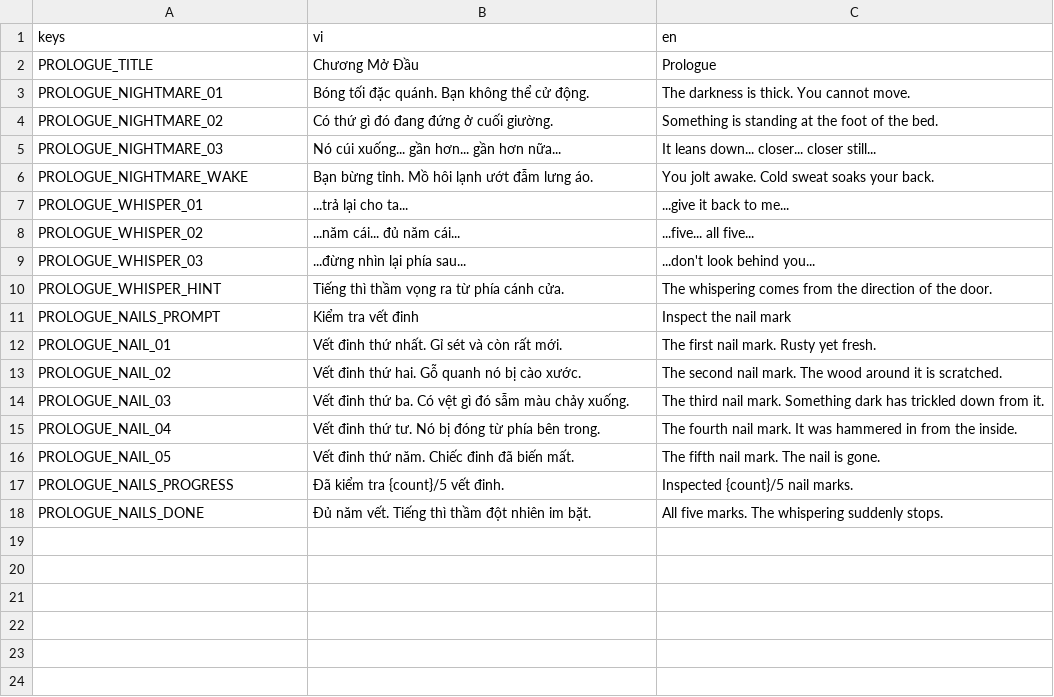
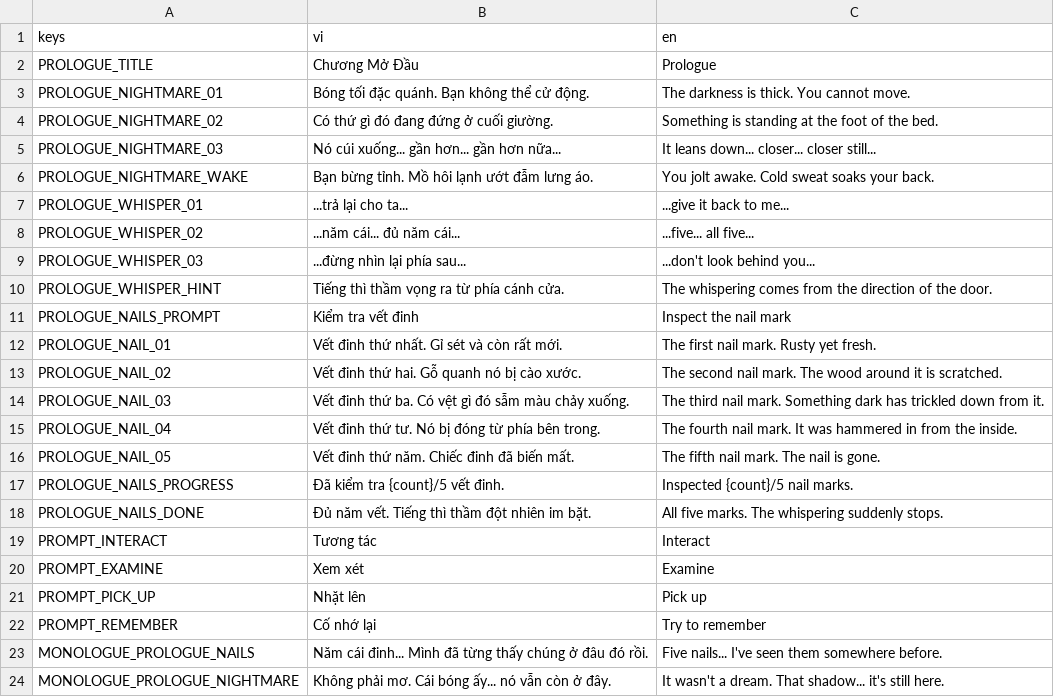
Before and after one commit to quanace11/game, a CSV file: localization/localization.csv, drawn as a sheet.

```diff
--- a/localization/localization.csv
+++ b/localization/localization.csv
@@ -18 +18,7 @@ PROLOGUE_NAILS_PROGRESS,Đã kiểm tra {count}/5 vết đinh.,Inspected {count}
 PROLOGUE_NAILS_DONE,Đủ năm vết. Tiếng thì thầm đột nhiên im bặt.,All five marks. The whispering suddenly stops.
+PROMPT_INTERACT,Tương tác,Interact
+PROMPT_EXAMINE,Xem xét,Examine
+PROMPT_PICK_UP,Nhặt lên,Pick up
+PROMPT_REMEMBER,Cố nhớ lại,Try to remember
+MONOLOGUE_PROLOGUE_NAILS,"Năm cái đinh... Mình đã từng thấy chúng ở đâu đó rồi.","Five nails... I've seen them somewhere before."
+MONOLOGUE_PROLOGUE_NIGHTMARE,"Không phải mơ. Cái bóng ấy... nó vẫn còn ở đây.","It wasn't a dream. That shadow... it's still here."
```
Also changed, not shown: 10 other files.
